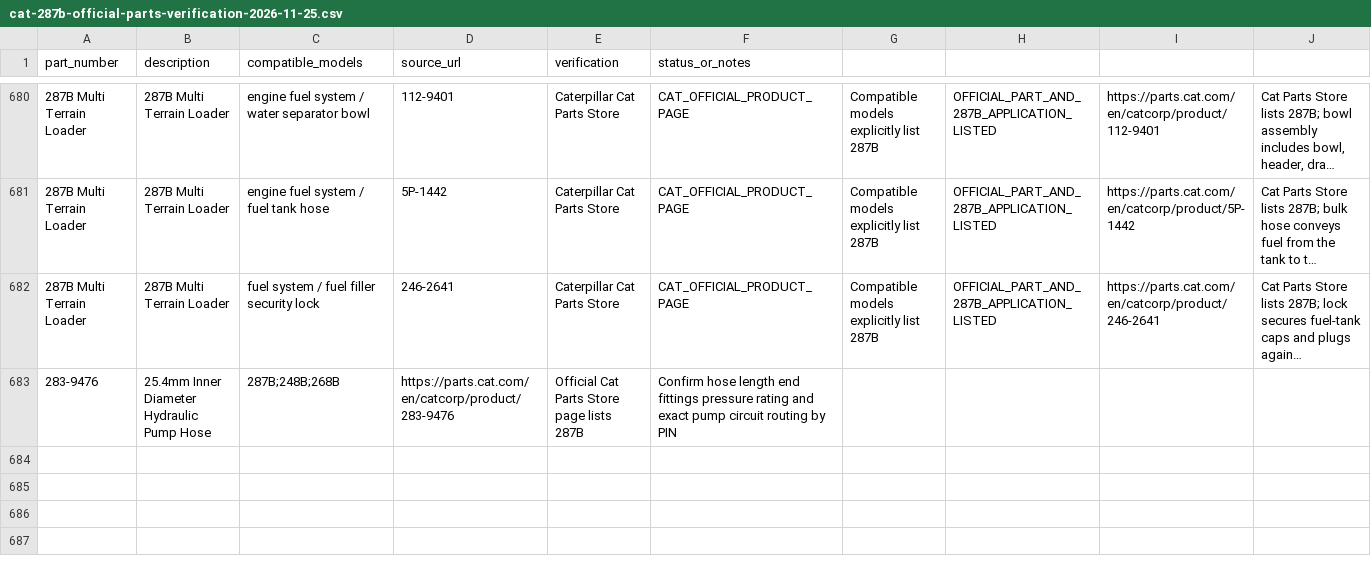
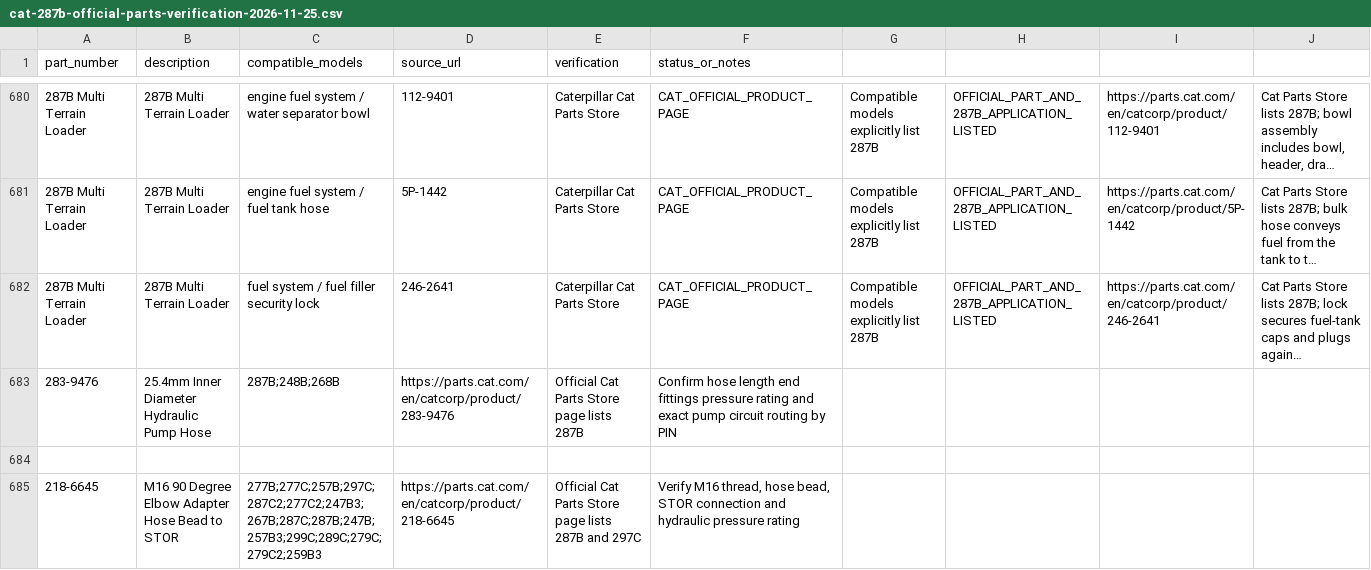
Before and after one commit to saeed860/Amoot-Machine, a CSV file: data/cat-287b-official-parts-verification-2026-11-25.csv, drawn as a sheet; only a part is shown, gaps mark what is left out; long unchanged cells end in ….

Commit message:
catalog: add 218-6645 287B and 297C hydraulic elbow

```diff
--- a/data/cat-287b-official-parts-verification-2026-11-25.csv
+++ b/data/cat-287b-official-parts-verification-2026-11-25.csv
@@ -683 +683,3 @@ part_number,description,compatible_models,source_url,verification,status_or_note
 283-9476,25.4mm Inner Diameter Hydraulic Pump Hose,287B;248B;268B,https://parts.cat.com/en/catcorp/product/283-9476,Official Cat Parts Store page lists 287B,Confirm hose length end fittings pressure rating and exact pump circuit routing by PIN
+
+"218-6645","M16 90 Degree Elbow Adapter Hose Bead to STOR","277B;277C;257B;297C;287C2;277C2;247B3;267B;287C;287B;247B;257B3;299C;289C;279C;279C2;259B3","https://parts.cat.com/en/catcorp/product/218-6645","Official Cat Parts Store page lists 287B and 297C","Verify M16 thread, hose bead, STOR connection and hydraulic pressure rating"
```
